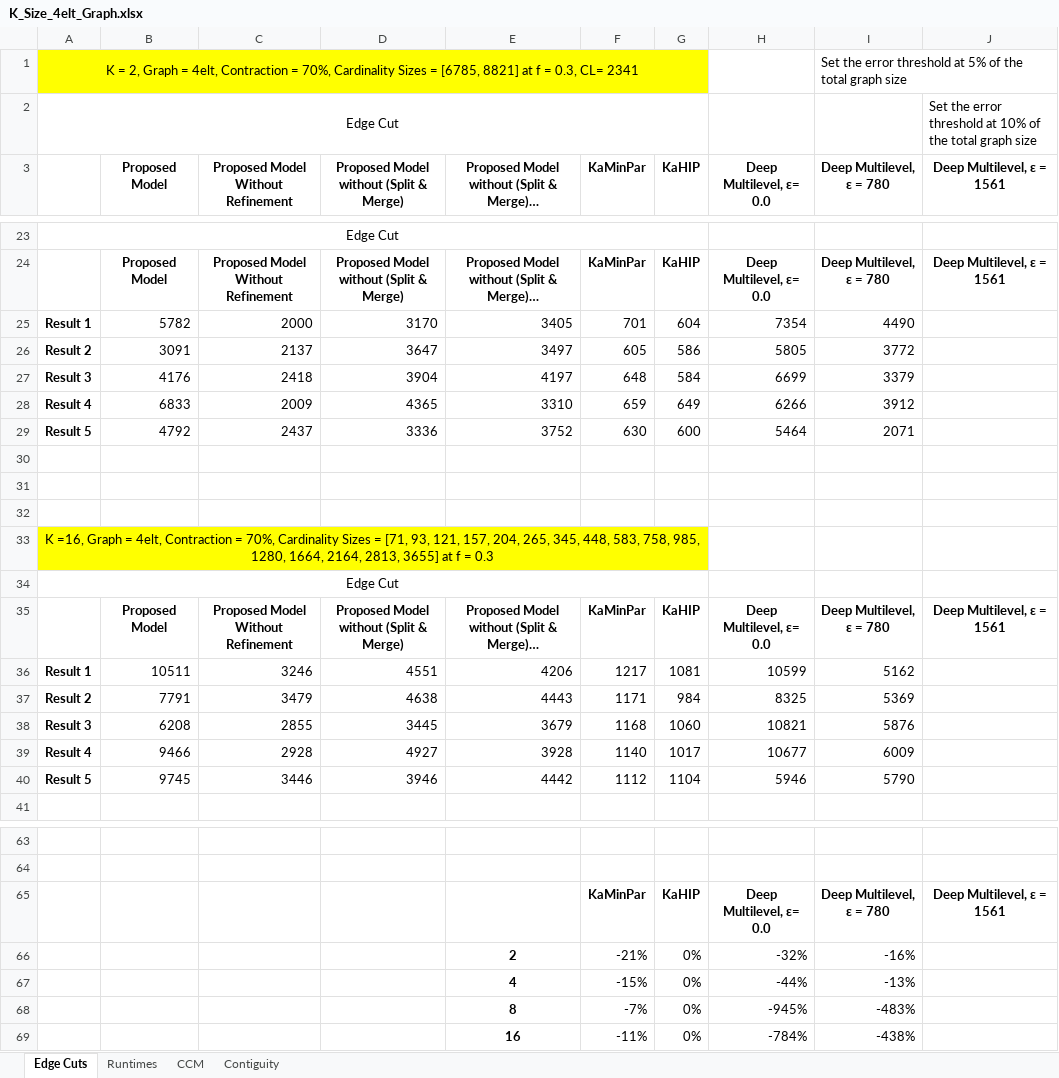
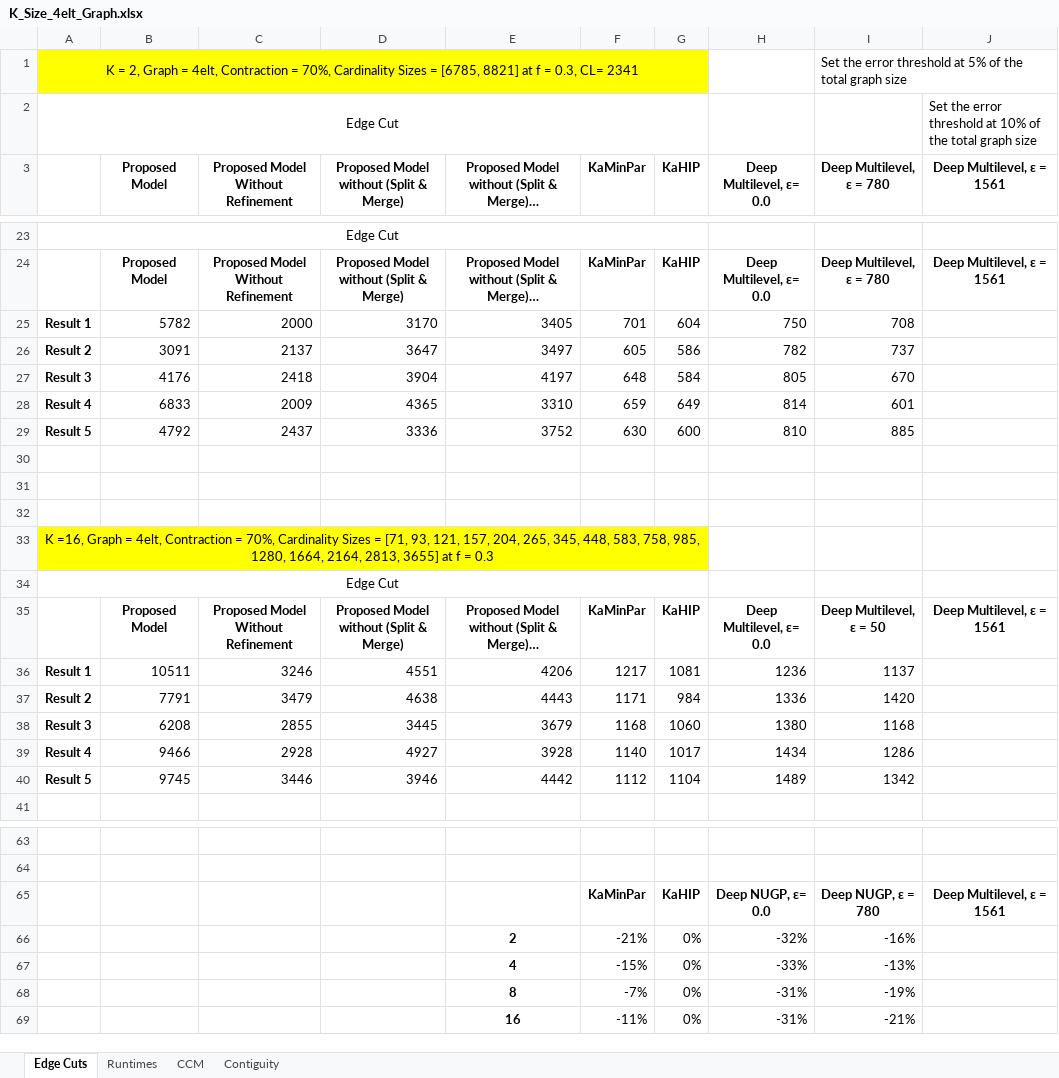
Before and after one commit to Al-Shareedah/KaMinPar_Java, an Excel workbook: Experiments data/K Size/K_Size_4elt_Graph.xlsx, sheet Edge Cuts, drawn as a sheet; only a part is shown, gaps mark what is left out; long unchanged cells end in …; values as stored, in another font and other column widths than the file's, no borders; charts and pictures not drawn; the diff covers the shown part only; the diff names each change by its address in the sheet, - before the commit and + after, or states it on an @@ line.

```diff
--- a/Experiments data/K Size/K_Size_4elt_Graph.xlsx (sheet Edge Cuts)
+++ b/Experiments data/K Size/K_Size_4elt_Graph.xlsx (sheet Edge Cuts)
-H25 (Deep Multilevel, ε= 0.0): 7354
+H25 (Deep Multilevel, ε= 0.0): 750
-I25 (Deep Multilevel, ε = 780): 4490
+I25 (Deep Multilevel, ε = 780): 708
-H26 (Deep Multilevel, ε= 0.0): 5805
+H26 (Deep Multilevel, ε= 0.0): 782
-I26 (Deep Multilevel, ε = 780): 3772
+I26 (Deep Multilevel, ε = 780): 737
-H27 (Deep Multilevel, ε= 0.0): 6699
+H27 (Deep Multilevel, ε= 0.0): 805
-I27 (Deep Multilevel, ε = 780): 3379
+I27 (Deep Multilevel, ε = 780): 670
-H28 (Deep Multilevel, ε= 0.0): 6266
+H28 (Deep Multilevel, ε= 0.0): 814
-I28 (Deep Multilevel, ε = 780): 3912
+I28 (Deep Multilevel, ε = 780): 601
-H29 (Deep Multilevel, ε= 0.0): 5464
+H29 (Deep Multilevel, ε= 0.0): 810
-I29 (Deep Multilevel, ε = 780): 2071
+I29 (Deep Multilevel, ε = 780): 885
-I35 (Deep Multilevel, ε = 780): Deep Multilevel, ε = 780
+I35 (Deep Multilevel, ε = 780): Deep Multilevel, ε = 50
-H36 (Deep Multilevel, ε= 0.0): 10599
+H36 (Deep Multilevel, ε= 0.0): 1236
-I36 (Deep Multilevel, ε = 780): 5162
+I36 (Deep Multilevel, ε = 780): 1137
-H37 (Deep Multilevel, ε= 0.0): 8325
+H37 (Deep Multilevel, ε= 0.0): 1336
-I37 (Deep Multilevel, ε = 780): 5369
+I37 (Deep Multilevel, ε = 780): 1420
-H38 (Deep Multilevel, ε= 0.0): 10821
+H38 (Deep Multilevel, ε= 0.0): 1380
-I38 (Deep Multilevel, ε = 780): 5876
+I38 (Deep Multilevel, ε = 780): 1168
-H39 (Deep Multilevel, ε= 0.0): 10677
+H39 (Deep Multilevel, ε= 0.0): 1434
-I39 (Deep Multilevel, ε = 780): 6009
+I39 (Deep Multilevel, ε = 780): 1286
-H40 (Deep Multilevel, ε= 0.0): 5946
+H40 (Deep Multilevel, ε= 0.0): 1489
-I40 (Deep Multilevel, ε = 780): 5790
+I40 (Deep Multilevel, ε = 780): 1342
-H65 (Deep Multilevel, ε= 0.0): Deep Multilevel, ε= 0.0
+H65 (Deep Multilevel, ε= 0.0): Deep NUGP, ε= 0.0
-I65 (Deep Multilevel, ε = 780): Deep Multilevel, ε = 780
+I65 (Deep Multilevel, ε = 780): Deep NUGP, ε = 780
-H67 (Deep Multilevel, ε= 0.0): -44%
+H67 (Deep Multilevel, ε= 0.0): -33%
-H68 (Deep Multilevel, ε= 0.0): -945%
+H68 (Deep Multilevel, ε= 0.0): -31%
-I68 (Deep Multilevel, ε = 780): -483%
+I68 (Deep Multilevel, ε = 780): -19%
-H69 (Deep Multilevel, ε= 0.0): -784%
+H69 (Deep Multilevel, ε= 0.0): -31%
-I69 (Deep Multilevel, ε = 780): -438%
+I69 (Deep Multilevel, ε = 780): -21%
```
Also changed, not shown: 6 edited cells elsewhere in this sheet, sheet CCM, sheet Runtimes, sheet Contiguity, charts or pictures, Experiments data/Contraction Limit/Contraction_Limit_4elt_Graph.xlsx, 17 other files.
